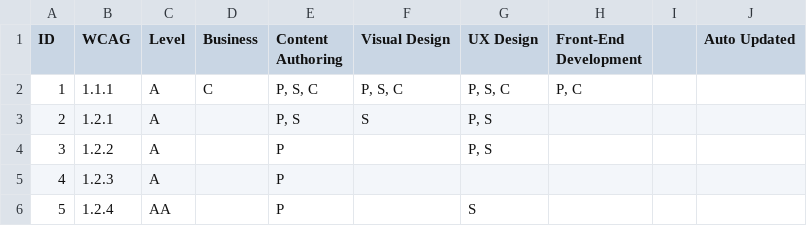
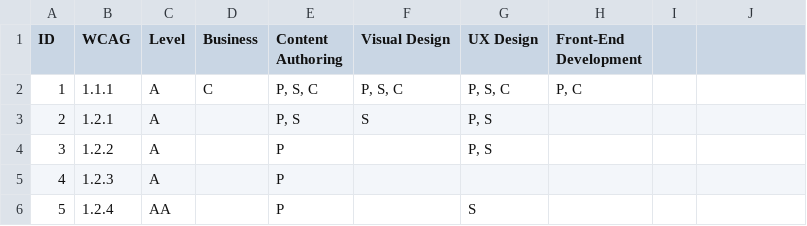
Before and after one commit to w3c/wai-arrm, a CSV file: _data/arrm-matrix.csv, drawn as a sheet; only a part is shown; the diff names each change by its address in the sheet, - before the commit and + after, or states it on an @@ line.

Commit message:
Removing extra spaces at the end of the line
Removing extra spaces at the end. they weren't needed.

```diff
--- a/_data/arrm-matrix.csv
+++ b/_data/arrm-matrix.csv
-J1: Auto Updated
+J1: (empty)
```
